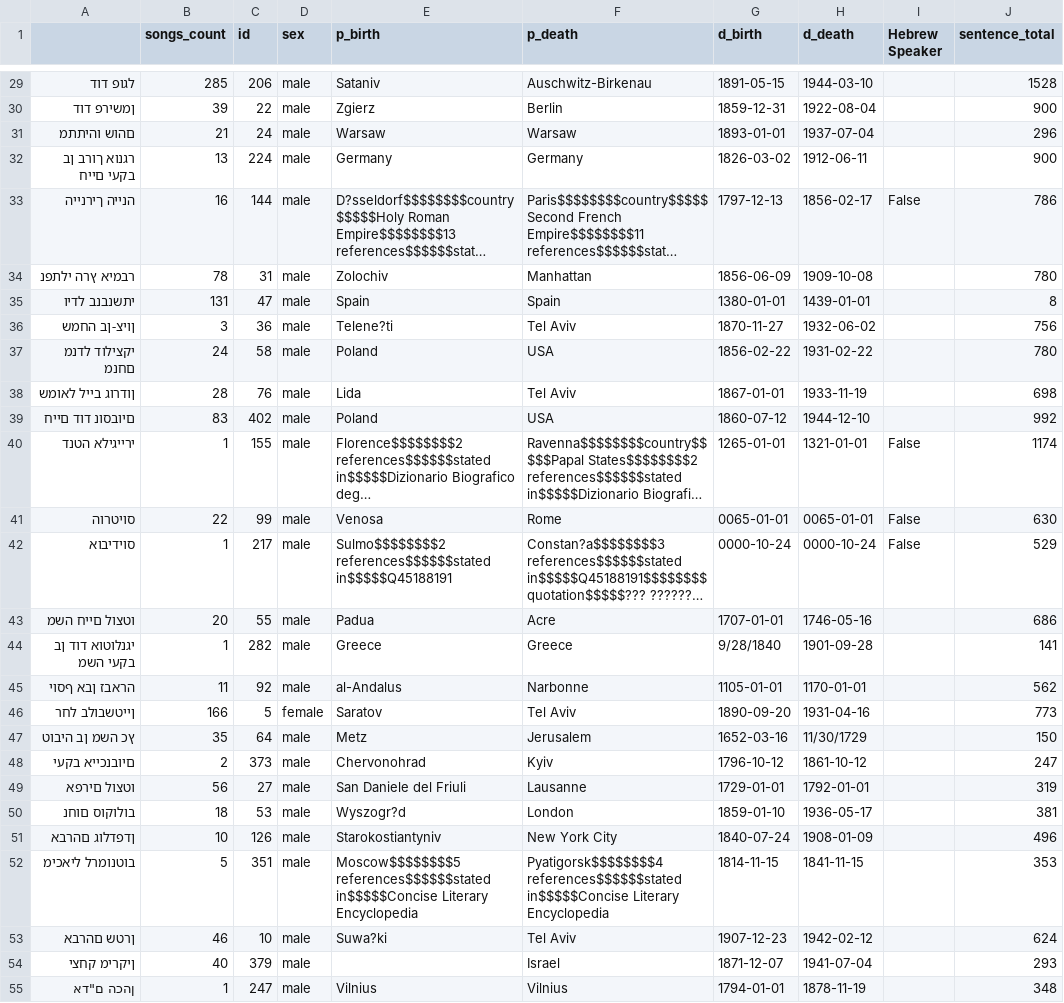
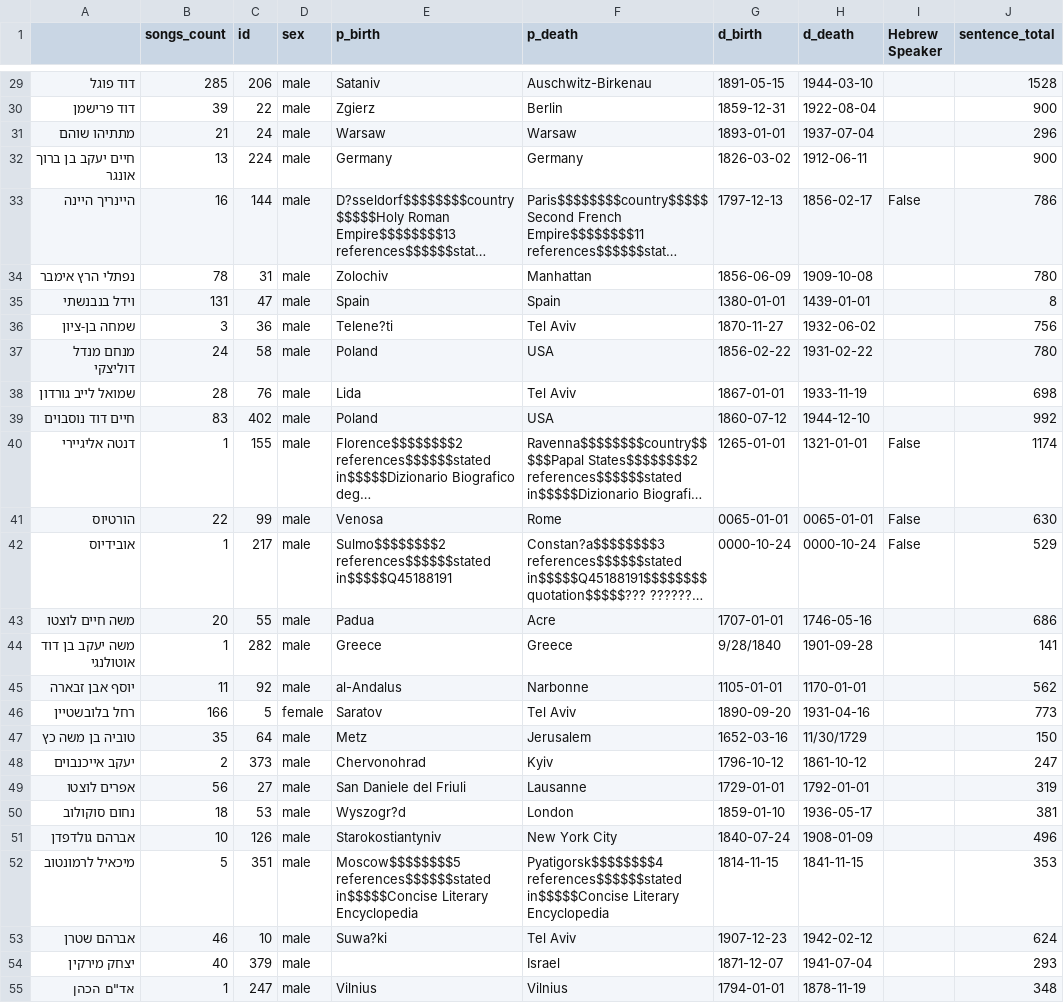
Before and after one commit to ronamir1/NLP-finalProject, a CSV file: Data/authors_processed/authors_stats.csv, drawn as a sheet; only a part is shown, gaps mark what is left out; long unchanged cells end in …; the diff covers the shown part only; the diff names each change by its address in the sheet, - before the commit and + after, or states it on an @@ line.

```diff
--- a/Data/authors_processed/authors_stats.csv
+++ b/Data/authors_processed/authors_stats.csv
-A29: לגופ דוד
+A29: דוד פוגל
-A30: ןמשירפ דוד
+A30: דוד פרישמן
-A31: םהוש והיתתמ
+A31: מתתיהו שוהם
-A32: רגנוא ךורב ןב בקעי םייח
+A32: חיים יעקב בן ברוך אונגר
-A33: הנייה ךירנייה
+A33: היינריך היינה
-A34: רבמיא ץרה ילתפנ
+A34: נפתלי הרץ אימבר
-A35: יתשנבנב לדיו
+A35: וידל בנבנשתי
-A36: ןויצ-ןב החמש
+A36: שמחה בן-ציון
-A37: יקצילוד לדנמ םחנמ
+A37: מנחם מנדל דוליצקי
-A38: ןודרוג בייל לאומש
+A38: שמואל לייב גורדון
-A39: םיובסונ דוד םייח
+A39: חיים דוד נוסבוים
-A40: ירייגילא הטנד
+A40: דנטה אליגיירי
-A41: סויטרוה
+A41: הורטיוס
-A42: סוידיבוא
+A42: אובידיוס
-A43: וטצול םייח השמ
+A43: משה חיים לוצטו
-A44: יגנלוטוא דוד ןב בקעי השמ
+A44: משה יעקב בן דוד אוטולנגי
-A45: הראבז ןבא ףסוי
+A45: יוסף אבן זבארה
-A46: ןייטשבולב לחר
+A46: רחל בלובשטיין
-A47: ץכ השמ ןב היבוט
+A47: טוביה בן משה כץ
-A48: םיובנכייא בקעי
+A48: יעקב אייכנבוים
-A49: וטצול םירפא
+A49: אפרים לוצטו
-A50: בולוקוס םוחנ
+A50: נחום סוקולוב
-A51: ןדפדלוג םהרבא
+A51: אברהם גולדפדן
-A52: בוטנומרל ליאכימ
+A52: מיכאיל לרמונטוב
-A53: ןרטש םהרבא
+A53: אברהם שטרן
-A54: ןיקרימ קחצי
+A54: יצחק מירקין
-A55: ןהכה ם"דא
+A55: אד"ם הכהן
```
Also changed, not shown: 151 edited cells elsewhere in this file, 3 other files.
